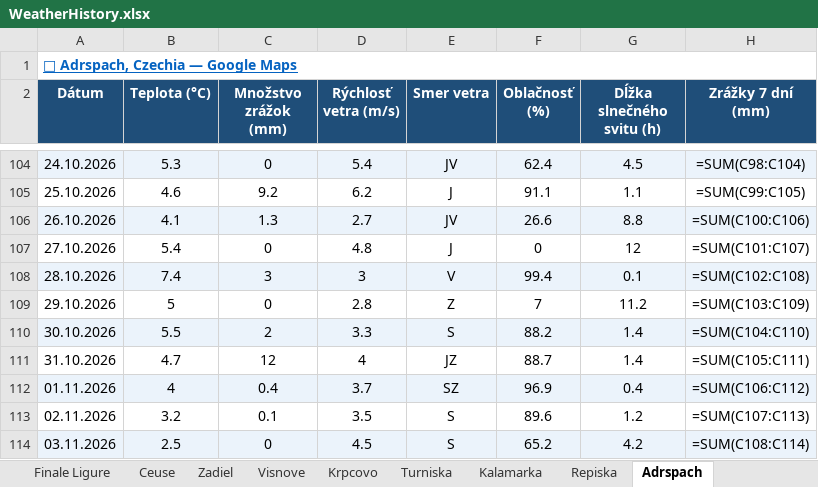
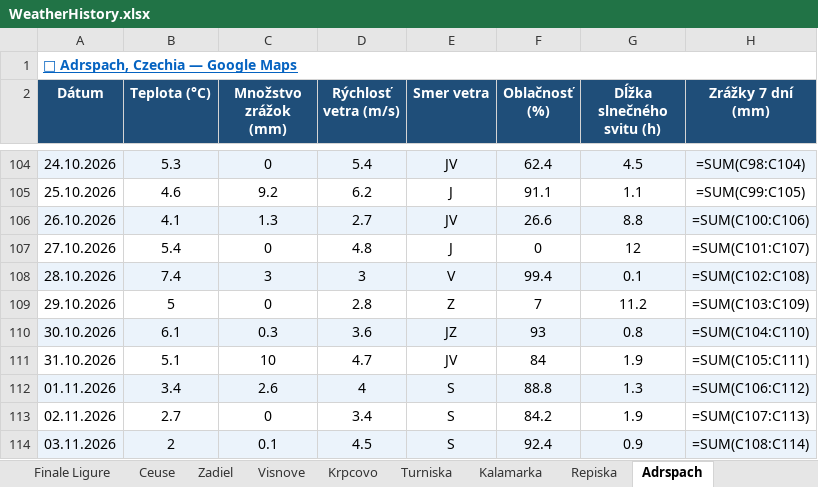
Before and after one commit to slavo1976/AgentWeather, an Excel workbook: WeatherHistory.xlsx, sheet Adrspach, drawn as a sheet; only a part is shown, gaps mark what is left out; values as stored, in another font and other column widths than the file's, no borders; formulas without a stored value are shown as written; the diff covers the shown part only; the diff names each change by its address in the sheet, - before the commit and + after, or states it on an @@ line.

```diff
--- a/WeatherHistory.xlsx (sheet Adrspach)
+++ b/WeatherHistory.xlsx (sheet Adrspach)
-B110 (Teplota (°C)): 5.5
+B110 (Teplota (°C)): 6.1
-C110 (Množstvo zrážok (mm)): 2
+C110 (Množstvo zrážok (mm)): 0.3
-D110 (Rýchlosť vetra (m/s)): 3.3
+D110 (Rýchlosť vetra (m/s)): 3.6
-E110 (Smer vetra): S
+E110 (Smer vetra): JZ
-F110 (Oblačnosť (%)): 88.2
+F110 (Oblačnosť (%)): 93
-G110 (Dĺžka slnečného svitu (h)): 1.4
+G110 (Dĺžka slnečného svitu (h)): 0.8
-B111 (Teplota (°C)): 4.7
+B111 (Teplota (°C)): 5.1
-C111 (Množstvo zrážok (mm)): 12
+C111 (Množstvo zrážok (mm)): 10
-D111 (Rýchlosť vetra (m/s)): 4
+D111 (Rýchlosť vetra (m/s)): 4.7
-E111 (Smer vetra): JZ
+E111 (Smer vetra): JV
-F111 (Oblačnosť (%)): 88.7
+F111 (Oblačnosť (%)): 84
-G111 (Dĺžka slnečného svitu (h)): 1.4
+G111 (Dĺžka slnečného svitu (h)): 1.9
-B112 (Teplota (°C)): 4
+B112 (Teplota (°C)): 3.4
-C112 (Množstvo zrážok (mm)): 0.4
+C112 (Množstvo zrážok (mm)): 2.6
-D112 (Rýchlosť vetra (m/s)): 3.7
+D112 (Rýchlosť vetra (m/s)): 4
-E112 (Smer vetra): SZ
+E112 (Smer vetra): S
-F112 (Oblačnosť (%)): 96.9
+F112 (Oblačnosť (%)): 88.8
-G112 (Dĺžka slnečného svitu (h)): 0.4
+G112 (Dĺžka slnečného svitu (h)): 1.3
-B113 (Teplota (°C)): 3.2
+B113 (Teplota (°C)): 2.7
-C113 (Množstvo zrážok (mm)): 0.1
+C113 (Množstvo zrážok (mm)): 0
-D113 (Rýchlosť vetra (m/s)): 3.5
+D113 (Rýchlosť vetra (m/s)): 3.4
-F113 (Oblačnosť (%)): 89.6
+F113 (Oblačnosť (%)): 84.2
-G113 (Dĺžka slnečného svitu (h)): 1.2
+G113 (Dĺžka slnečného svitu (h)): 1.9
-B114 (Teplota (°C)): 2.5
+B114 (Teplota (°C)): 2
-C114 (Množstvo zrážok (mm)): 0
+C114 (Množstvo zrážok (mm)): 0.1
-F114 (Oblačnosť (%)): 65.2
+F114 (Oblačnosť (%)): 92.4
-G114 (Dĺžka slnečného svitu (h)): 4.2
+G114 (Dĺžka slnečného svitu (h)): 0.9
```
Also changed, not shown: 1 added row and 6 edited cells elsewhere in this sheet, sheet Leonidio, sheet Kalymnos, sheet Turniska, sheet Margalef, sheet San Vito la Capo, sheet Rodellar, 13 more sheets.
